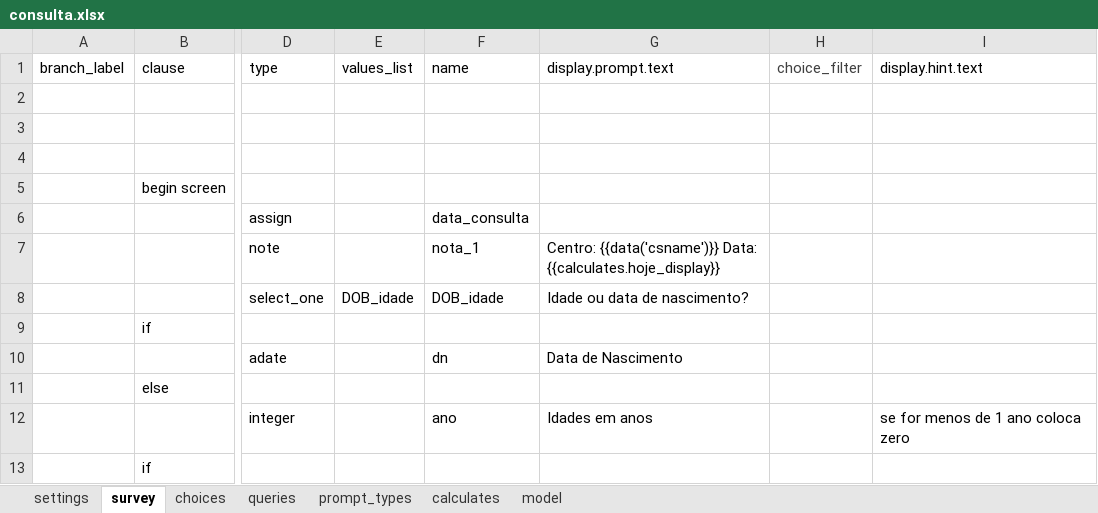
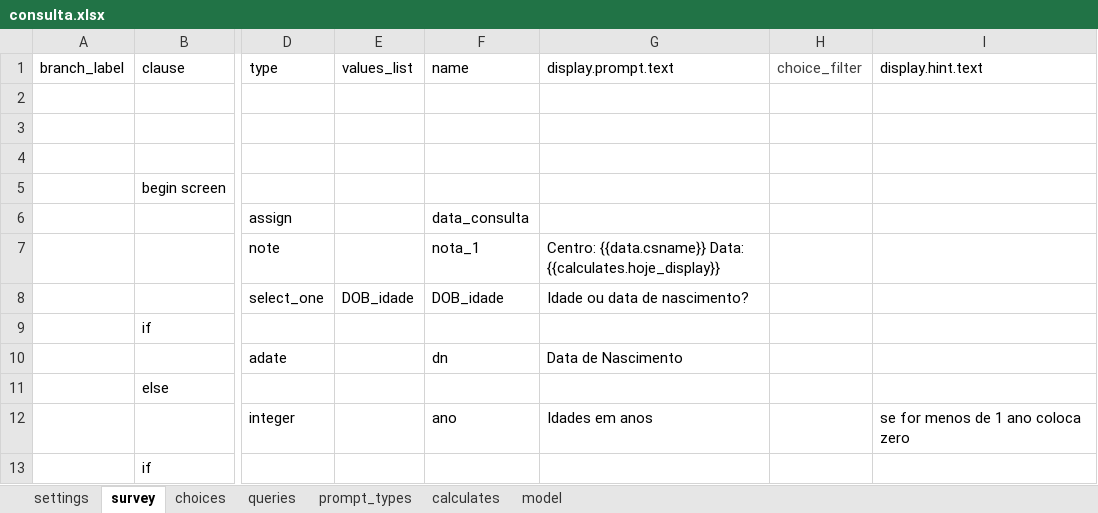
Before and after one commit to lemurdk/app-designer, an Excel workbook: app/config/tables/sentinela/forms/consulta/consulta.xlsx, sheet survey, drawn as a sheet; only a part is shown, gaps mark what is left out; values as stored, in another font and other column widths than the file's, no borders; the diff names each change by its address in the sheet, - before the commit and + after, or states it on an @@ line.

```diff
--- a/app/config/tables/sentinela/forms/consulta/consulta.xlsx (sheet survey)
+++ b/app/config/tables/sentinela/forms/consulta/consulta.xlsx (sheet survey)
-G7: Centro: {{data('csname')}} Data: {{calculates.hoje_display}}
+G7: Centro: {{data.csname}} Data: {{calculates.hoje_display}}
```
Also changed, not shown: app/config/tables/sentinela/forms/sentinela/sentinela.xlsx, 3 other files.
